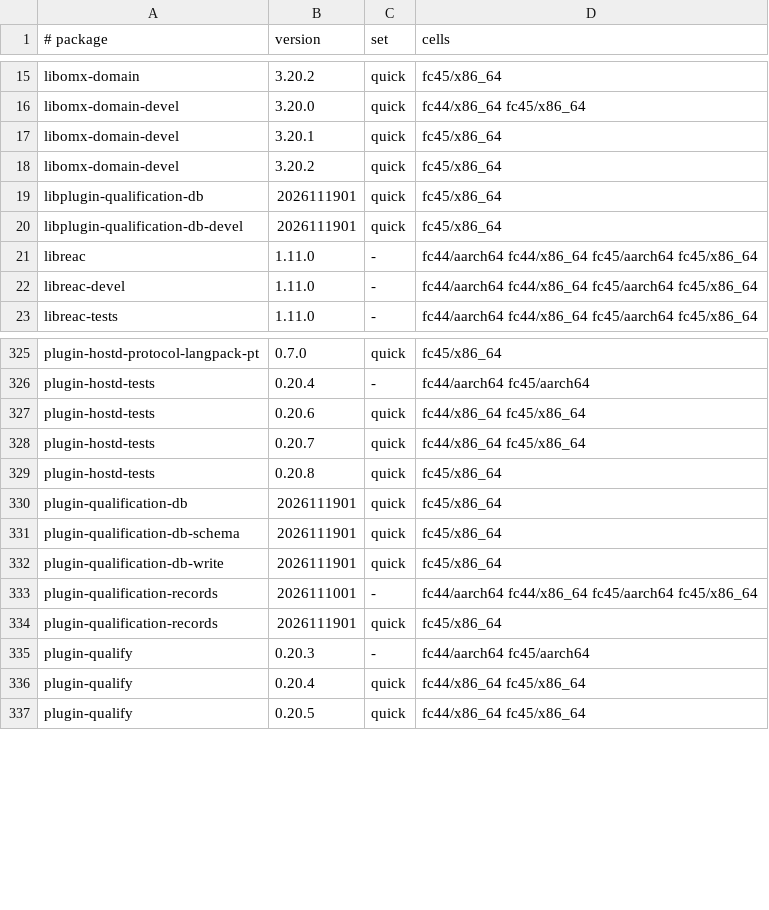
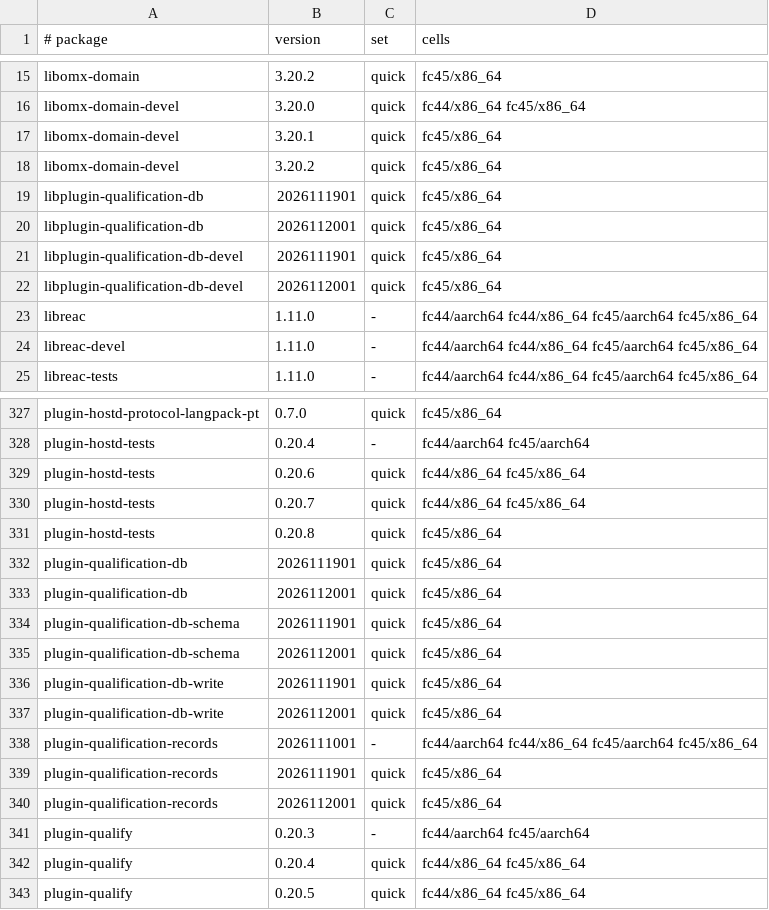
Before and after one commit to Open-Mixer/open-mixer.github.io, a TSV file: rpm/cells.tsv, drawn as a sheet; only a part is shown, gaps mark what is left out.

Commit message:
rpm: publish v2026112001 (plugin-db-qualification)

```diff
--- a/rpm/cells.tsv
+++ b/rpm/cells.tsv
@@ -19,3 +19,5 @@ libomx-domain-devel	3.20.2	quick	fc45/x86_64
 libplugin-qualification-db	2026111901	quick	fc45/x86_64
+libplugin-qualification-db	2026112001	quick	fc45/x86_64
 libplugin-qualification-db-devel	2026111901	quick	fc45/x86_64
+libplugin-qualification-db-devel	2026112001	quick	fc45/x86_64
 libreac	1.11.0	-	fc44/aarch64 fc44/x86_64 fc45/aarch64 fc45/x86_64
@@ -330,6 +332,10 @@ plugin-hostd-tests	0.20.8	quick	fc45/x86_64
 plugin-qualification-db	2026111901	quick	fc45/x86_64
+plugin-qualification-db	2026112001	quick	fc45/x86_64
 plugin-qualification-db-schema	2026111901	quick	fc45/x86_64
+plugin-qualification-db-schema	2026112001	quick	fc45/x86_64
 plugin-qualification-db-write	2026111901	quick	fc45/x86_64
+plugin-qualification-db-write	2026112001	quick	fc45/x86_64
 plugin-qualification-records	2026111001	-	fc44/aarch64 fc44/x86_64 fc45/aarch64 fc45/x86_64
 plugin-qualification-records	2026111901	quick	fc45/x86_64
+plugin-qualification-records	2026112001	quick	fc45/x86_64
 plugin-qualify	0.20.3	-	fc44/aarch64 fc45/aarch64
```
Also changed, not shown: 57 other files.
